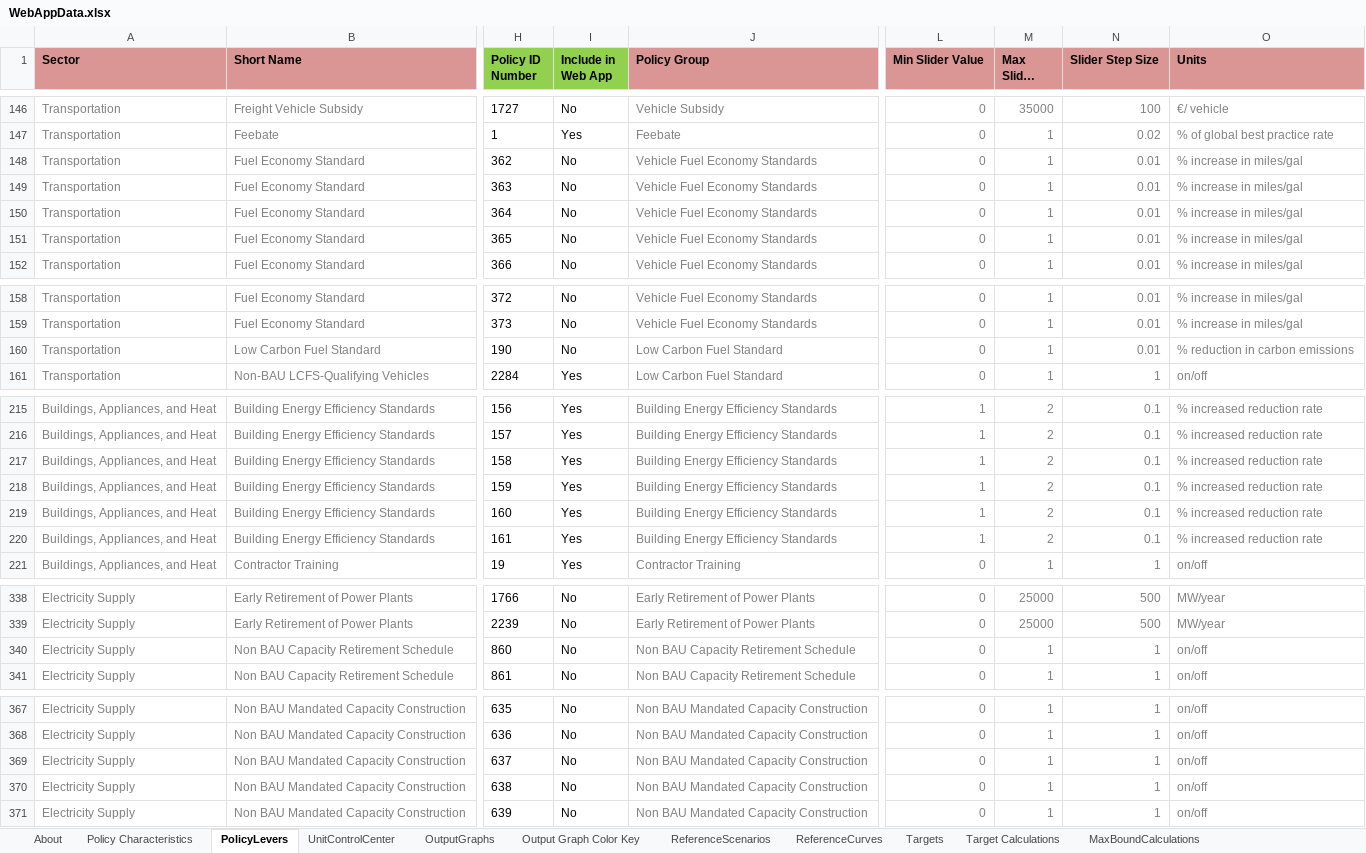
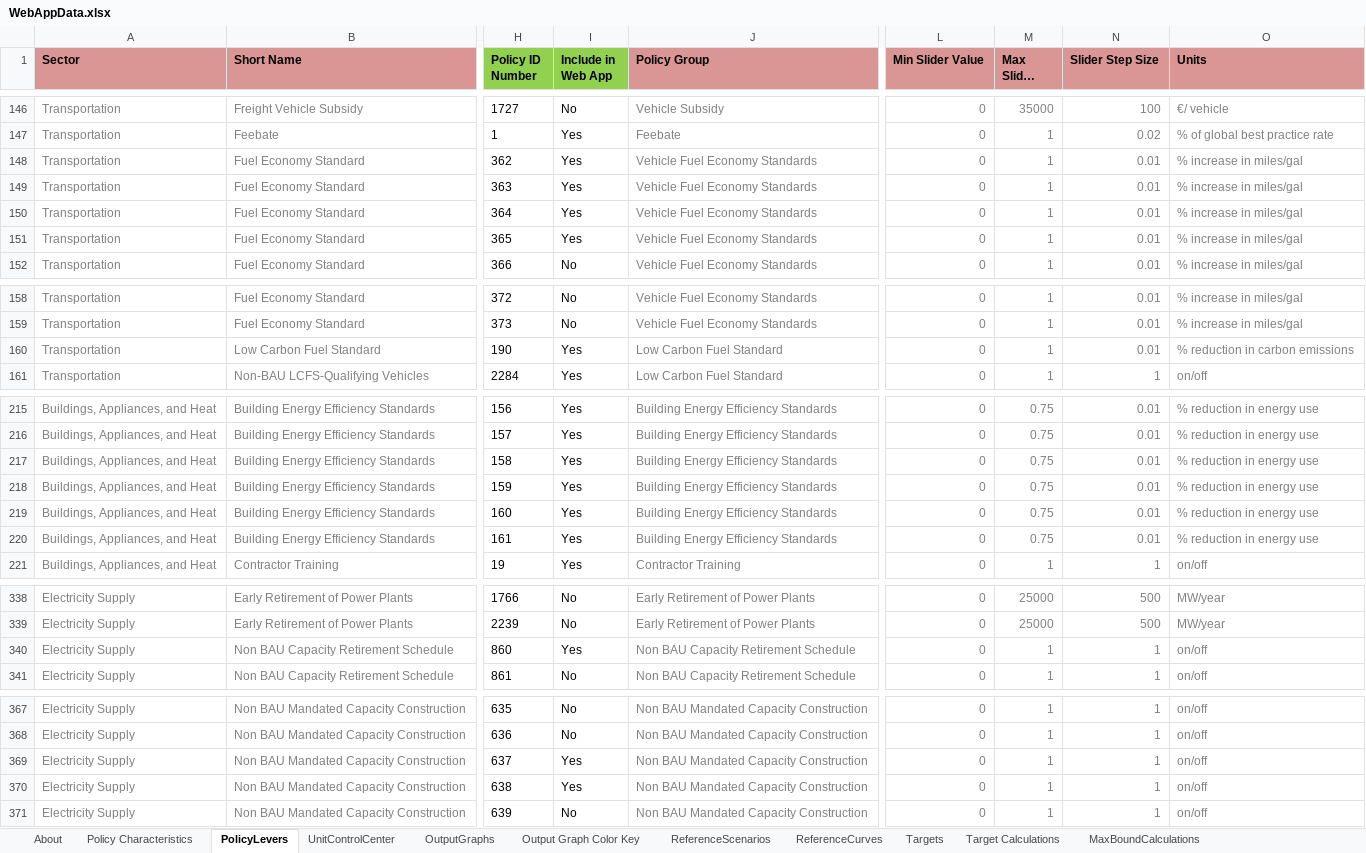
Before and after one commit to EnergyInnovation/eps-eu, an Excel workbook: WebAppData.xlsx, sheet PolicyLevers, drawn as a sheet; only a part is shown, gaps mark what is left out; long unchanged cells end in …; values as stored, in another font and other column widths than the file's, no borders; conditional formats not drawn; the diff covers the shown part only; the diff names each change by its address in the sheet, - before the commit and + after, or states it on an @@ line.

Commit message:
Fixes for webtool (policy levers and slider ranges

```diff
--- a/WebAppData.xlsx (sheet PolicyLevers)
+++ b/WebAppData.xlsx (sheet PolicyLevers)
-I148:I151 (Include in Web App): No
+I148:I151 (Include in Web App): Yes
-I160 (Include in Web App): No
+I160 (Include in Web App): Yes
-L215:L220 (Min Slider Value): 1
+L215:L220 (Min Slider Value): 0
-M215:M220 (Max Slider Value): 2
+M215:M220 (Max Slider Value): 0.75
-N215:N220 (Slider Step Size): 0.1
+N215:N220 (Slider Step Size): 0.01
-O215:O220 (Units): % increased reduction rate
+O215:O220 (Units): % reduction in energy use
-I340 (Include in Web App): No
+I340 (Include in Web App): Yes
-I369:I370 (Include in Web App): No
+I369:I370 (Include in Web App): Yes
```
Also changed, not shown: 114 edited cells elsewhere in this sheet, sheet Policy Characteristics.
